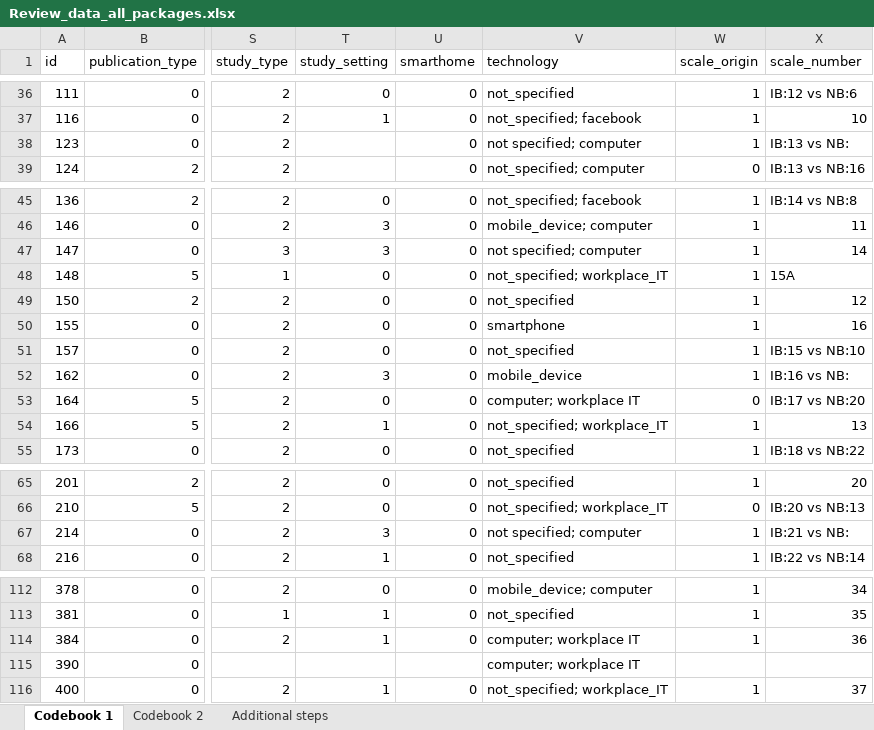
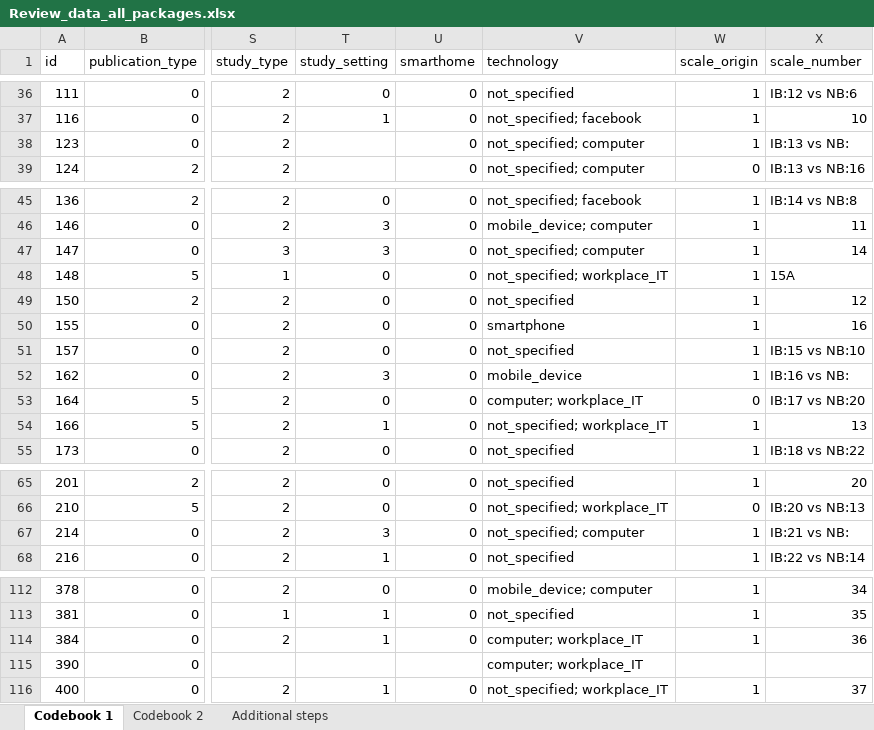
Before and after one commit to neleborgert/CSE-review, an Excel workbook: data/raw/Review_data_all_packages.xlsx, sheet Codebook 1, drawn as a sheet; only a part is shown, gaps mark what is left out; values as stored, in another font and other column widths than the file's, no borders; table styles not drawn; the diff covers the shown part only; the diff names each change by its address in the sheet, - before the commit and + after, or states it on an @@ line.

```diff
--- a/data/raw/Review_data_all_packages.xlsx (sheet Codebook 1)
+++ b/data/raw/Review_data_all_packages.xlsx (sheet Codebook 1)
-V38 (technology): not specified; computer
+V38 (technology): not_specified; computer
-V47 (technology): not specified; computer
+V47 (technology): not_specified; computer
-V53 (technology): computer; workplace IT
+V53 (technology): computer; workplace_IT
-V67 (technology): not specified; computer
+V67 (technology): not_specified; computer
-V114:V115 (technology): computer; workplace IT
+V114:V115 (technology): computer; workplace_IT
```
Also changed, not shown: 4 edited cells elsewhere in this sheet, 3 other files.
